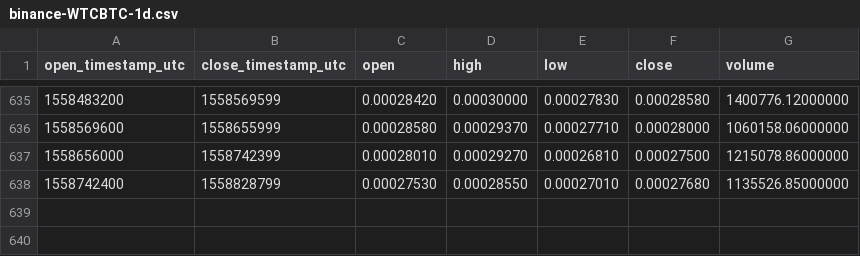
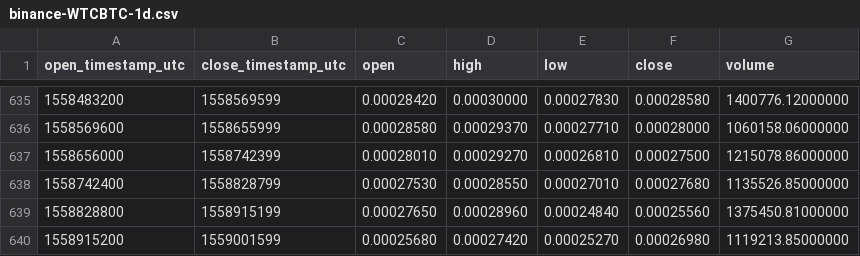
Before and after one commit to cryptobigbro/binance-WTCBTC, a CSV file: binance-WTCBTC-1d.csv, drawn as a sheet; only a part is shown, gaps mark what is left out.

Commit message:
Update OHLCV data.

```diff
--- a/binance-WTCBTC-1d.csv
+++ b/binance-WTCBTC-1d.csv
@@ -638 +638,3 @@ open_timestamp_utc,close_timestamp_utc,open,high,low,close,volume
 1558742400,1558828799,0.00027530,0.00028550,0.00027010,0.00027680,1135526.85000000
+1558828800,1558915199,0.00027650,0.00028960,0.00024840,0.00025560,1375450.81000000
+1558915200,1559001599,0.00025680,0.00027420,0.00025270,0.00026980,1119213.85000000
```
Also changed, not shown: 1 other file.
